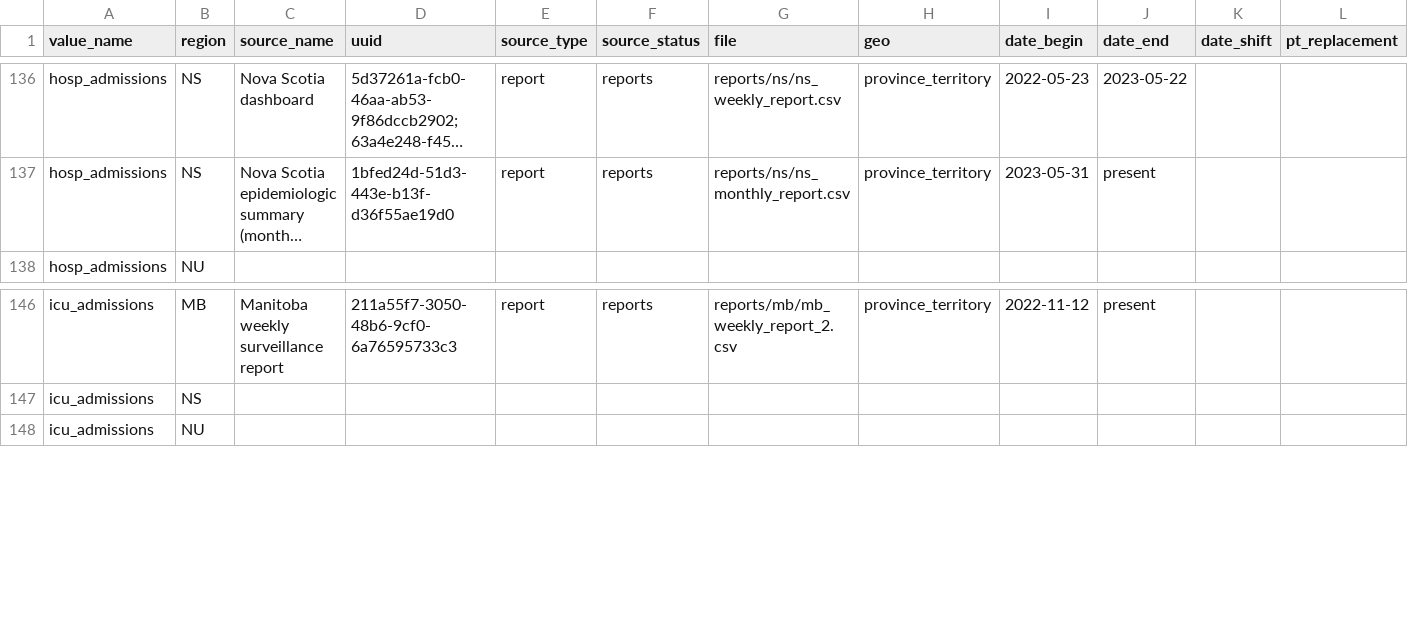
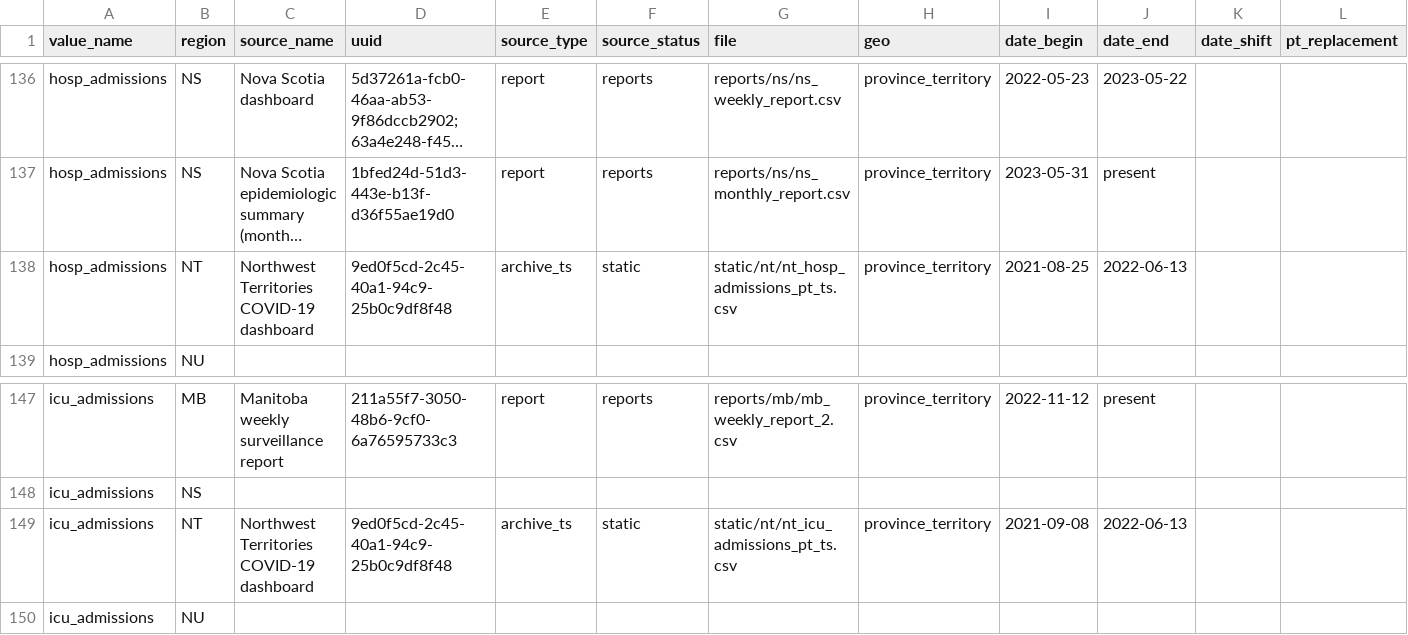
Before and after one commit to ccodwg/CovidTimelineCanada, a CSV file: docs/data_sources/data_sources.csv, drawn as a sheet; only a part is shown, gaps mark what is left out; long unchanged cells end in …; rows hold the shown columns only; the diff names each change by its address in the sheet, - before the commit and + after, or states it on an @@ line.

Commit message:
Add NT hosp/ICU admissions (#111)
- Since cumulative values are given but time series does not start at the beginning, the daily value is censored on the first date of data

```diff
--- a/docs/data_sources/data_sources.csv
+++ b/docs/data_sources/data_sources.csv
+row 138: hosp_admissions | NT | Northwest Territories COVID-19 dashboard | 9ed0f5cd-2c45-40a1-94c9-25b0c9df8f48 | archive_ts | static | static/nt/nt_hosp_admissions_pt_ts.csv | province_territory | 2021-08-25 | 2022-06-13
+row 149: icu_admissions | NT | Northwest Territories COVID-19 dashboard | 9ed0f5cd-2c45-40a1-94c9-25b0c9df8f48 | archive_ts | static | static/nt/nt_icu_admissions_pt_ts.csv | province_territory | 2021-09-08 | 2022-06-13
```
Also changed, not shown: diffs/pt/hosp_admissions_pt.csv, diffs/pt/icu_admissions_pt.csv, 6 other files.
